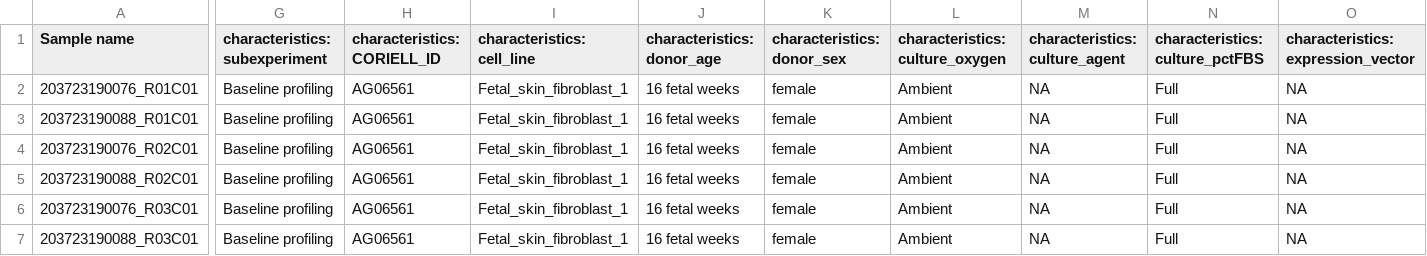
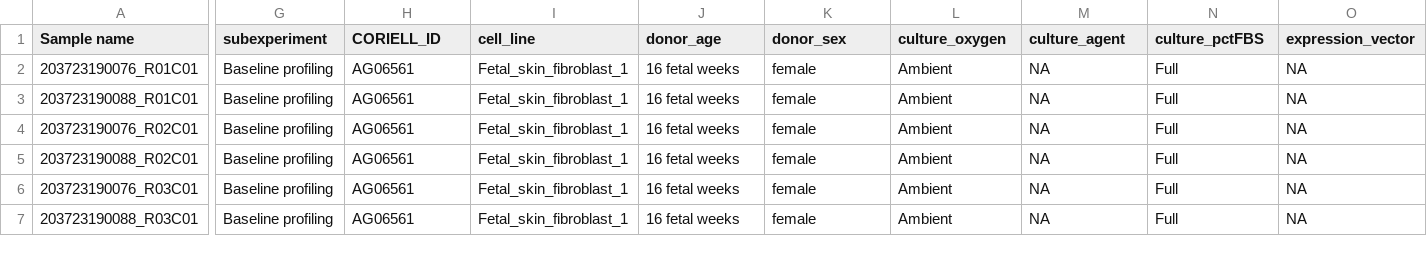
Before and after one commit to jamieendicott/Nature_Comm_2022, a CSV file: metadata.DNAm.csv, drawn as a sheet; only a part is shown, gaps mark what is left out; the diff covers the shown part only; the diff names each change by its address in the sheet, - before the commit and + after, or states it on an @@ line.

Commit message:
Update metadata.DNAm.csv

```diff
--- a/metadata.DNAm.csv
+++ b/metadata.DNAm.csv
-G1: characteristics: subexperiment
+G1: subexperiment
-H1: characteristics: CORIELL_ID
+H1: CORIELL_ID
-I1: characteristics: cell_line
+I1: cell_line
-J1: characteristics: donor_age
+J1: donor_age
-K1: characteristics: donor_sex
+K1: donor_sex
-L1: characteristics: culture_oxygen
+L1: culture_oxygen
-M1: characteristics: culture_agent
+M1: culture_agent
-N1: characteristics: culture_pctFBS
+N1: culture_pctFBS
-O1: characteristics: expression_vector
+O1: expression_vector
```
Also changed, not shown: 6 edited cells elsewhere in this file.
